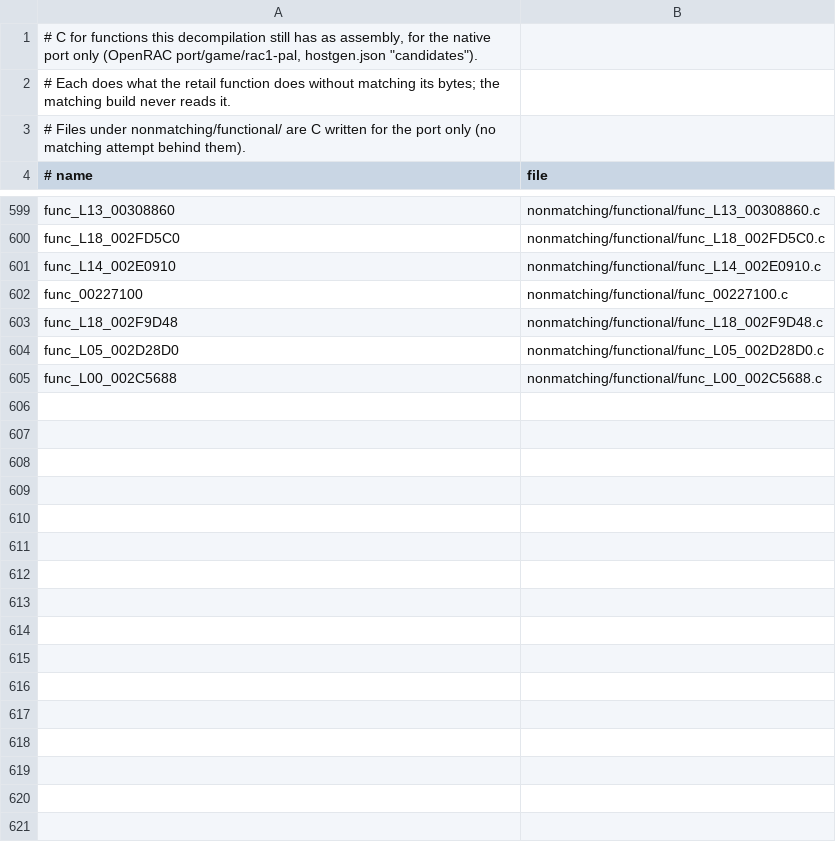
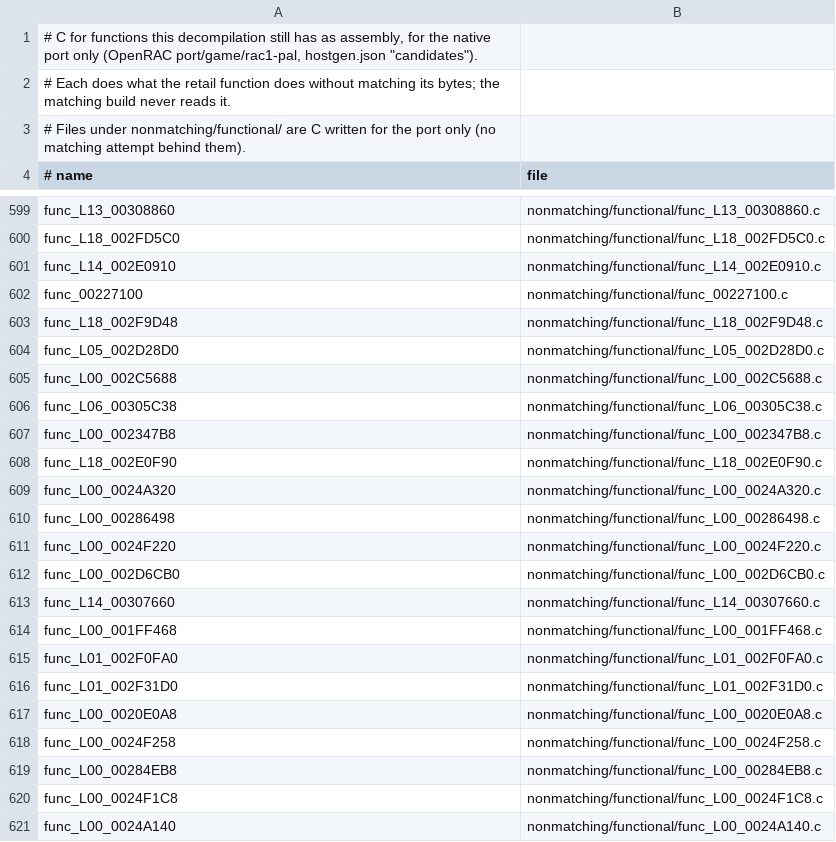
Before and after one commit to BIGGZ22/OpenRAC-NX, a TSV file: games/rac1/pal/nonmatching/functional.tsv, drawn as a sheet; only a part is shown, gaps mark what is left out; the diff covers the shown part only; the diff names each change by its address in the sheet, - before the commit and + after, or states it on an @@ line.

```diff
--- a/games/rac1/pal/nonmatching/functional.tsv
+++ b/games/rac1/pal/nonmatching/functional.tsv
+row 606: func_L06_00305C38 | nonmatching/functional/func_L06_00305C38.c
+row 607: func_L00_002347B8 | nonmatching/functional/func_L00_002347B8.c
+row 608: func_L18_002E0F90 | nonmatching/functional/func_L18_002E0F90.c
+row 609: func_L00_0024A320 | nonmatching/functional/func_L00_0024A320.c
+row 610: func_L00_00286498 | nonmatching/functional/func_L00_00286498.c
+row 611: func_L00_0024F220 | nonmatching/functional/func_L00_0024F220.c
+row 612: func_L00_002D6CB0 | nonmatching/functional/func_L00_002D6CB0.c
+row 613: func_L14_00307660 | nonmatching/functional/func_L14_00307660.c
+row 614: func_L00_001FF468 | nonmatching/functional/func_L00_001FF468.c
+row 615: func_L01_002F0FA0 | nonmatching/functional/func_L01_002F0FA0.c
+row 616: func_L01_002F31D0 | nonmatching/functional/func_L01_002F31D0.c
+row 617: func_L00_0020E0A8 | nonmatching/functional/func_L00_0020E0A8.c
+row 618: func_L00_0024F258 | nonmatching/functional/func_L00_0024F258.c
+row 619: func_L00_00284EB8 | nonmatching/functional/func_L00_00284EB8.c
+row 620: func_L00_0024F1C8 | nonmatching/functional/func_L00_0024F1C8.c
+row 621: func_L00_0024A140 | nonmatching/functional/func_L00_0024A140.c
```
Also changed, not shown: 32 added rows elsewhere in this file, games/rac1/pal/config/overlays/joined.tsv, 57 other files.
